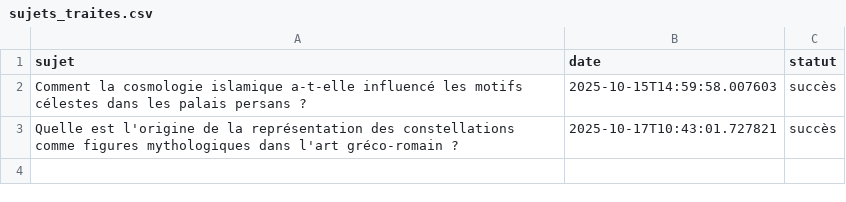
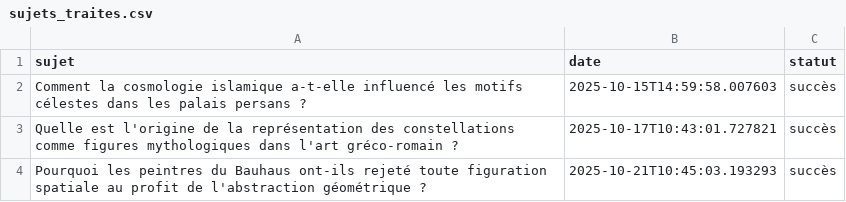
Before and after one commit to Metalosmose21/Espace-4, a CSV file: sujets_traites.csv, drawn as a sheet.

```diff
--- a/sujets_traites.csv
+++ b/sujets_traites.csv
@@ -3 +3,2 @@ Comment la cosmologie islamique a-t-elle influencé les motifs célestes dans le
 Quelle est l'origine de la représentation des constellations comme figures mythologiques dans l'art gréco-romain ?,2025-10-17T10:43:01.727821,succès
+Pourquoi les peintres du Bauhaus ont-ils rejeté toute figuration spatiale au profit de l'abstraction géométrique ?,2025-10-21T10:45:03.193293,succès
```
Also changed, not shown: sujets.csv.
